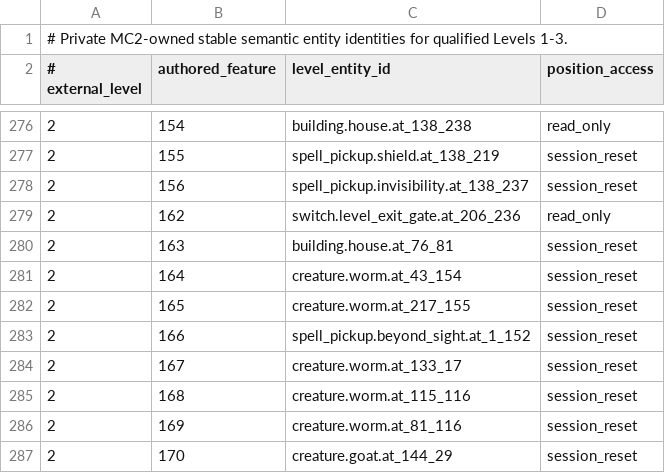
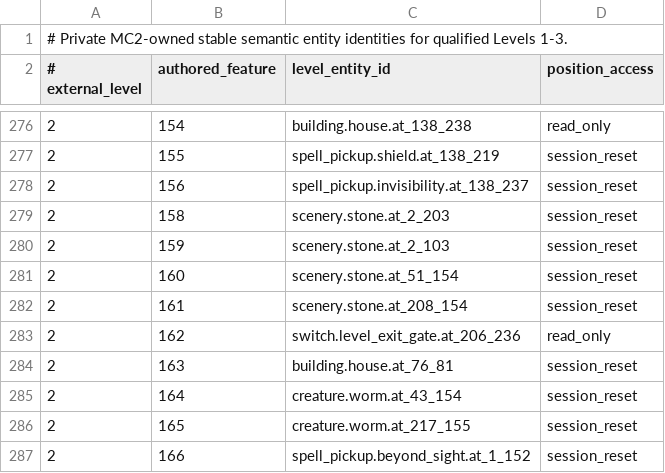
Before and after one commit to odcpw/magiccarpet, a TSV file: research/private/remc2-sim-rs/crates/sim-core/src/campaign/mc2_level_entity_ids.tsv, drawn as a sheet; only a part is shown, gaps mark what is left out; the shorter side is filled out with more unchanged rows; the diff names each change by its address in the sheet, - before the commit and + after, or states it on an @@ line.

```diff
--- a/research/private/remc2-sim-rs/crates/sim-core/src/campaign/mc2_level_entity_ids.tsv
+++ b/research/private/remc2-sim-rs/crates/sim-core/src/campaign/mc2_level_entity_ids.tsv
+row 279: 2 | 158 | scenery.stone.at_2_203 | session_reset
+row 280: 2 | 159 | scenery.stone.at_2_103 | session_reset
+row 281: 2 | 160 | scenery.stone.at_51_154 | session_reset
+row 282: 2 | 161 | scenery.stone.at_208_154 | session_reset
```
Also changed, not shown: 27 other files.
